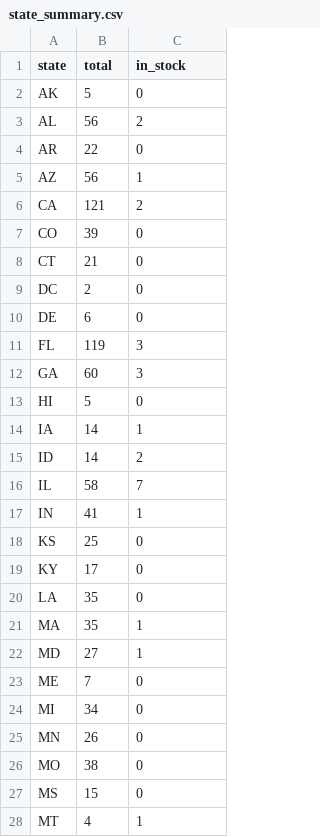
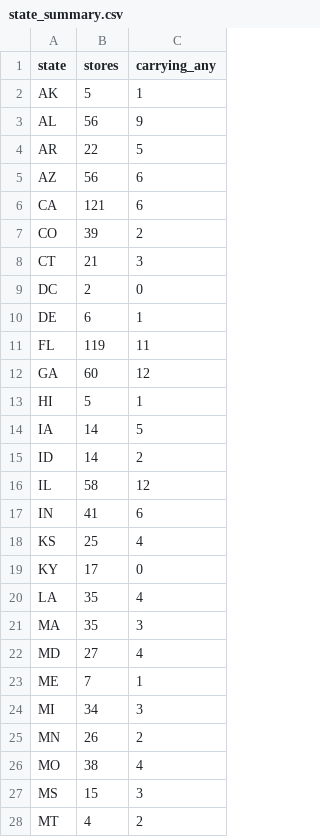
Before and after one commit to owenamurray04/walmart-tracker, a CSV file: state_summary.csv, drawn as a sheet; only a part is shown; the diff covers the shown part only.

```diff
--- a/state_summary.csv
+++ b/state_summary.csv
@@ -1,28 +1,28 @@
-state,total,in_stock
-AK,5,0
-AL,56,2
-AR,22,0
-AZ,56,1
-CA,121,2
-CO,39,0
-CT,21,0
+state,stores,carrying_any
+AK,5,1
+AL,56,9
+AR,22,5
+AZ,56,6
+CA,121,6
+CO,39,2
+CT,21,3
 DC,2,0
-DE,6,0
-FL,119,3
-GA,60,3
-HI,5,0
-IA,14,1
+DE,6,1
+FL,119,11
+GA,60,12
+HI,5,1
+IA,14,5
 ID,14,2
-IL,58,7
-IN,41,1
-KS,25,0
+IL,58,12
+IN,41,6
+KS,25,4
 KY,17,0
-LA,35,0
-MA,35,1
-MD,27,1
-ME,7,0
-MI,34,0
-MN,26,0
-MO,38,0
-MS,15,0
-MT,4,1
+LA,35,4
+MA,35,3
+MD,27,4
+ME,7,1
+MI,34,3
+MN,26,2
+MO,38,4
+MS,15,3
+MT,4,2
```
Also changed, not shown: 18 edited cells elsewhere in this file, 11 other files.
